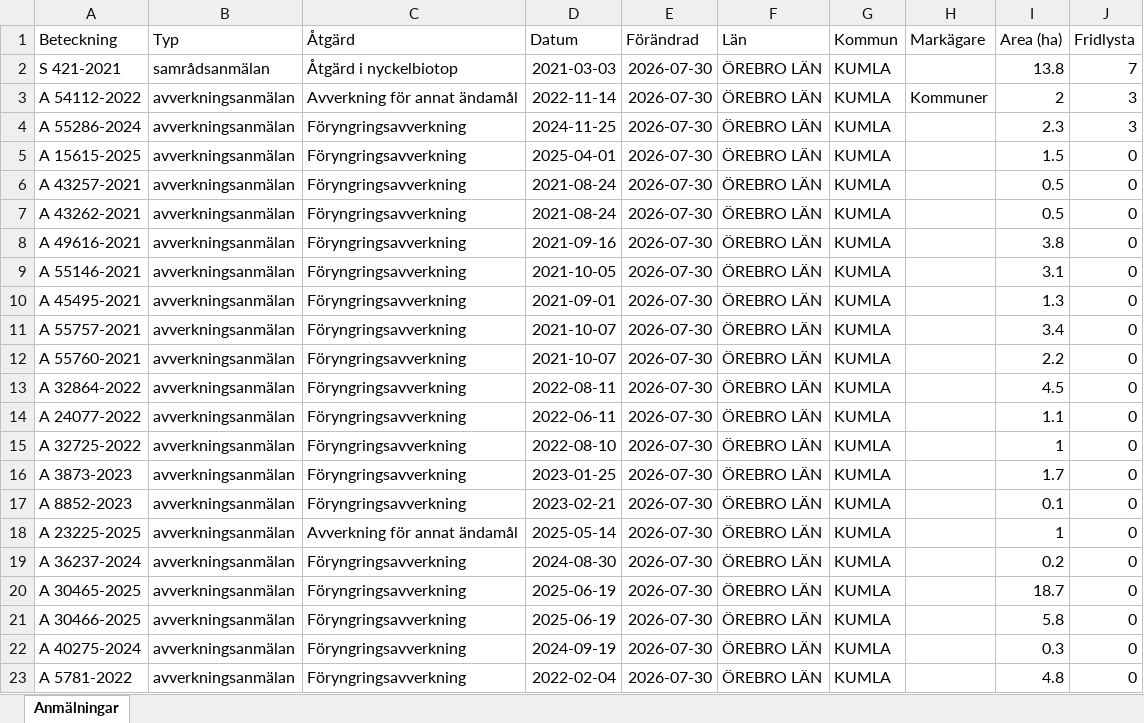
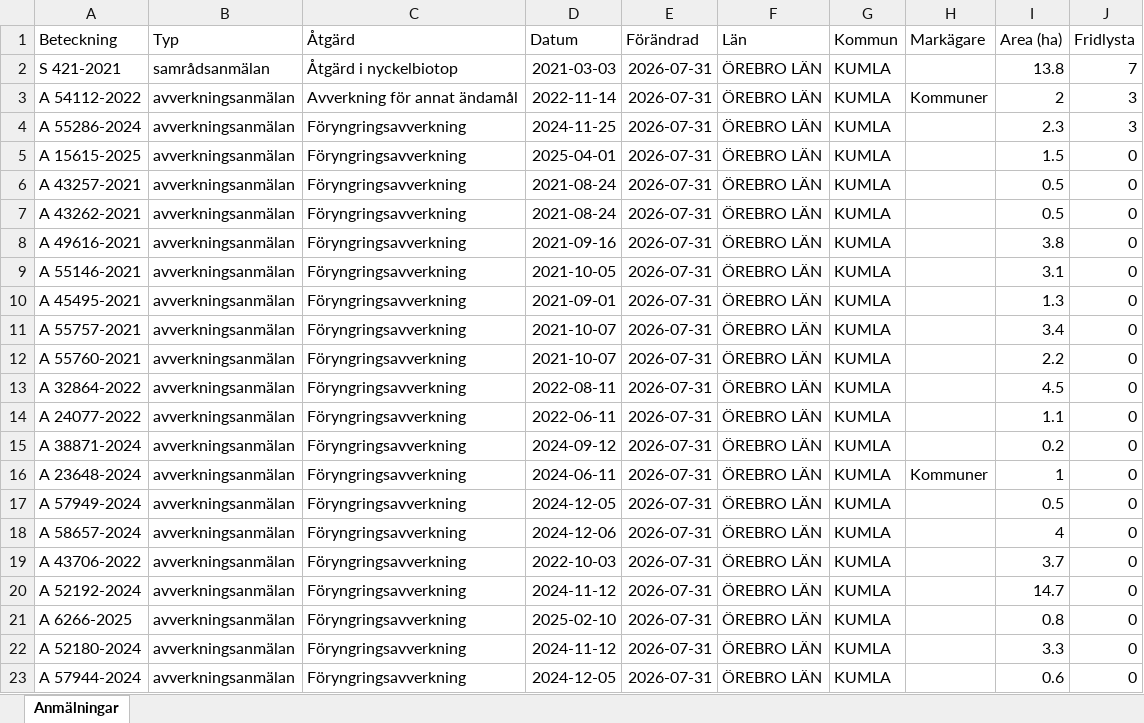
Before and after one commit to klasma/Logging_1881, an Excel workbook: Översikt KUMLA.xlsx, sheet Anmälningar, drawn as a sheet; only a part is shown; values as stored, in another font and other column widths than the file's, no borders; the diff covers the shown part only; the diff names each change by its address in the sheet, - before the commit and + after, or states it on an @@ line.

```diff
--- a/Översikt KUMLA.xlsx (sheet Anmälningar)
+++ b/Översikt KUMLA.xlsx (sheet Anmälningar)
-E2:E23 (Förändrad): 2026-07-30
+E2:E23 (Förändrad): 2026-07-31
-A15 (Beteckning): A 32725-2022
+A15 (Beteckning): A 38871-2024
-D15 (Datum): 2022-08-10
+D15 (Datum): 2024-09-12
-I15 (Area (ha)): 1
+I15 (Area (ha)): 0.2
-A16 (Beteckning): A 3873-2023
+A16 (Beteckning): A 23648-2024
-D16 (Datum): 2023-01-25
+D16 (Datum): 2024-06-11
-H16 (Markägare): (empty)
+H16 (Markägare): Kommuner
-I16 (Area (ha)): 1.7
+I16 (Area (ha)): 1
-A17 (Beteckning): A 8852-2023
+A17 (Beteckning): A 57949-2024
-D17 (Datum): 2023-02-21
+D17 (Datum): 2024-12-05
-I17 (Area (ha)): 0.1
+I17 (Area (ha)): 0.5
-A18 (Beteckning): A 23225-2025
+A18 (Beteckning): A 58657-2024
-C18 (Åtgärd): Avverkning för annat ändamål
+C18 (Åtgärd): Föryngringsavverkning
-D18 (Datum): 2025-05-14
+D18 (Datum): 2024-12-06
-I18 (Area (ha)): 1
+I18 (Area (ha)): 4
-A19 (Beteckning): A 36237-2024
+A19 (Beteckning): A 43706-2022
-D19 (Datum): 2024-08-30
+D19 (Datum): 2022-10-03
-I19 (Area (ha)): 0.2
+I19 (Area (ha)): 3.7
-A20 (Beteckning): A 30465-2025
+A20 (Beteckning): A 52192-2024
-D20 (Datum): 2025-06-19
+D20 (Datum): 2024-11-12
-I20 (Area (ha)): 18.7
+I20 (Area (ha)): 14.7
-A21 (Beteckning): A 30466-2025
+A21 (Beteckning): A 6266-2025
-D21 (Datum): 2025-06-19
+D21 (Datum): 2025-02-10
-I21 (Area (ha)): 5.8
+I21 (Area (ha)): 0.8
-A22 (Beteckning): A 40275-2024
+A22 (Beteckning): A 52180-2024
-D22 (Datum): 2024-09-19
+D22 (Datum): 2024-11-12
-I22 (Area (ha)): 0.3
+I22 (Area (ha)): 3.3
-A23 (Beteckning): A 5781-2022
+A23 (Beteckning): A 57944-2024
-D23 (Datum): 2022-02-04
+D23 (Datum): 2024-12-05
-I23 (Area (ha)): 4.8
+I23 (Area (ha)): 0.6
```
Also changed, not shown: 254 edited cells elsewhere in this sheet, artfynd/A 15615-2025 artfynd.xlsx, artfynd/A 54112-2022 artfynd.xlsx, 22 other files.
